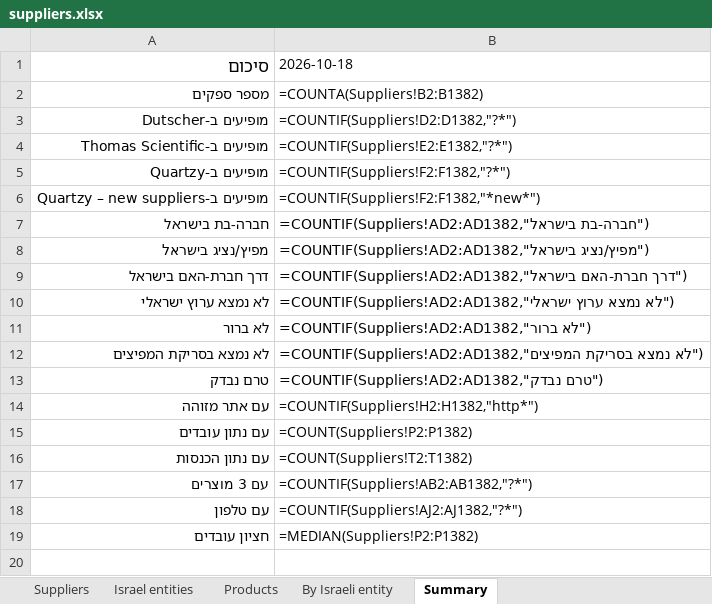
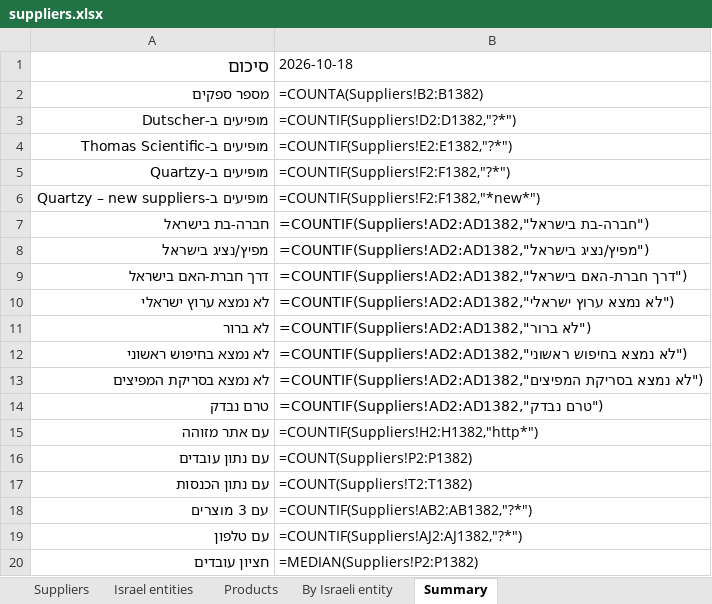
Before and after one commit to ditri12/ditri12, an Excel workbook: lab-equipment-manufacturers/data/suppliers.xlsx, sheet Summary, drawn as a sheet; values as stored, in another font and other column widths than the file's, no borders; formulas without a stored value are shown as written; the diff names each change by its address in the sheet, - before the commit and + after, or states it on an @@ line.

```diff
--- a/lab-equipment-manufacturers/data/suppliers.xlsx (sheet Summary)
+++ b/lab-equipment-manufacturers/data/suppliers.xlsx (sheet Summary)
+row 12: לא נמצא בחיפוש ראשוני | =COUNTIF(Suppliers!AD2:AD1382,"לא נמצא בחיפוש ראשוני")
```
Also changed, not shown: sheet Suppliers, 7 other files.
